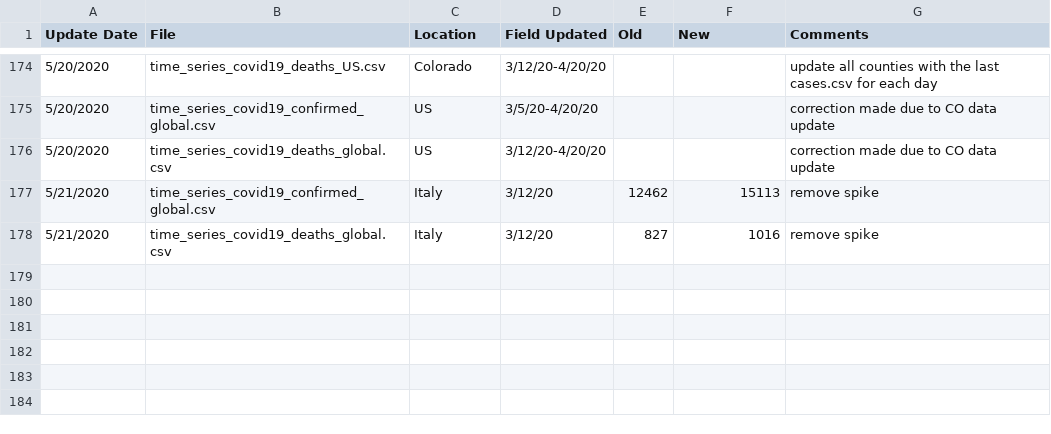
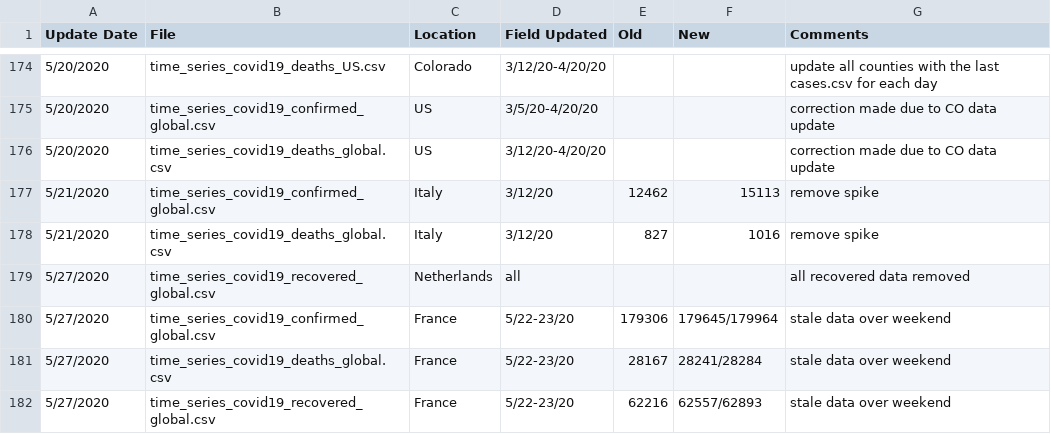
Before and after one commit to almenal/covid-r-plots, a CSV file: rawdata/Errata.csv, drawn as a sheet; only a part is shown, gaps mark what is left out; the diff names each change by its address in the sheet, - before the commit and + after, or states it on an @@ line.

Commit message:
Rutinary raw data update

```diff
--- a/rawdata/Errata.csv
+++ b/rawdata/Errata.csv
+row 179: 5/27/2020 | time_series_covid19_recovered_global.csv | Netherlands | all |  |  | all recovered data removed
+row 180: 5/27/2020 | time_series_covid19_confirmed_global.csv | France | 5/22-23/20 | 179306 | 179645/179964 | stale data over weekend
+row 181: 5/27/2020 | time_series_covid19_deaths_global.csv | France | 5/22-23/20 | 28167 | 28241/28284 | stale data over weekend
+row 182: 5/27/2020 | time_series_covid19_recovered_global.csv | France | 5/22-23/20 | 62216 | 62557/62893 | stale data over weekend
```
Also changed, not shown: csv-data/covid-cases-timenorm-small.csv, rawdata/time_series_covid19_confirmed_global.csv, 7 other files.
